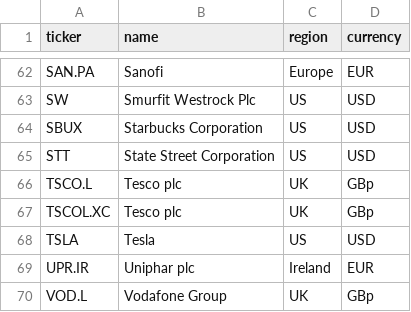
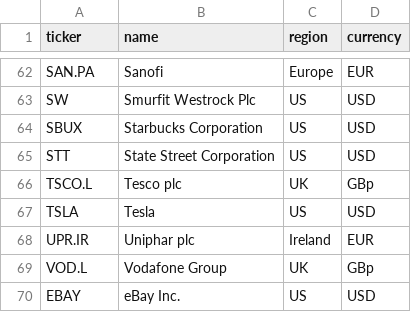
Before and after one commit to Gallen903/markets, a CSV file: data/stocks.csv, drawn as a sheet; only a part is shown, gaps mark what is left out; the shorter side is filled out with more unchanged rows; the diff names each change by its address in the sheet, - before the commit and + after, or states it on an @@ line.

Commit message:
stocks: remove stocks

```diff
--- a/data/stocks.csv
+++ b/data/stocks.csv
-row 67: TSCOL.XC | Tesco plc | UK | GBp
```
